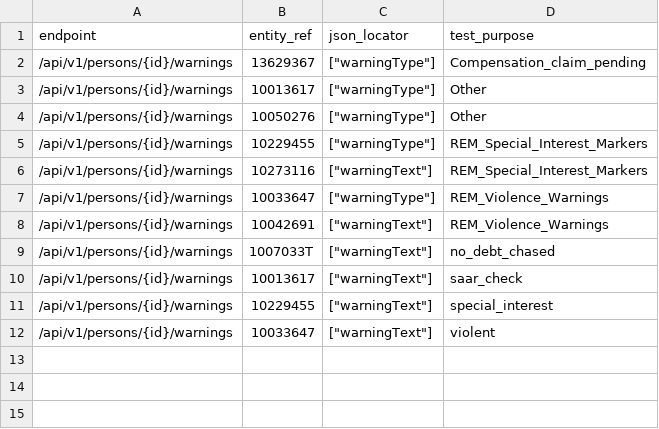
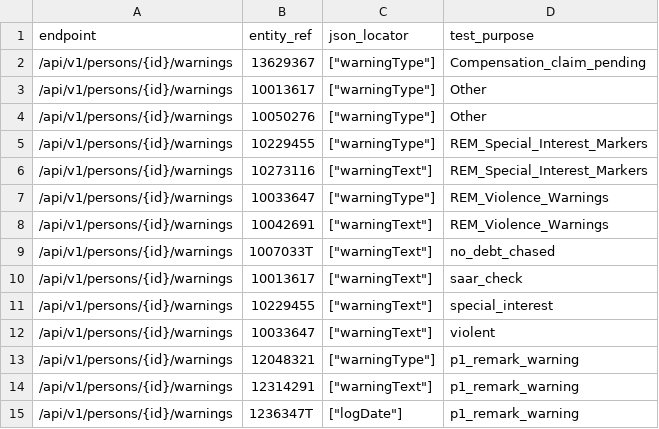
Before and after one commit to ministryofjustice/opg-data-casrec-migration, a CSV file: scripts/api_tests_generator/preprod_cases/client_warnings.csv, drawn as a sheet; the diff names each change by its address in the sheet, - before the commit and + after, or states it on an @@ line.

Commit message:
IN-1009 Add API tests for P1 Remark warnings

```diff
--- a/scripts/api_tests_generator/preprod_cases/client_warnings.csv
+++ b/scripts/api_tests_generator/preprod_cases/client_warnings.csv
+row 13: /api/v1/persons/{id}/warnings | 12048321 | ["warningType"] | p1_remark_warning
+row 14: /api/v1/persons/{id}/warnings | 12314291 | ["warningText"] | p1_remark_warning
+row 15: /api/v1/persons/{id}/warnings | 1236347T | ["logDate"] | p1_remark_warning
```
